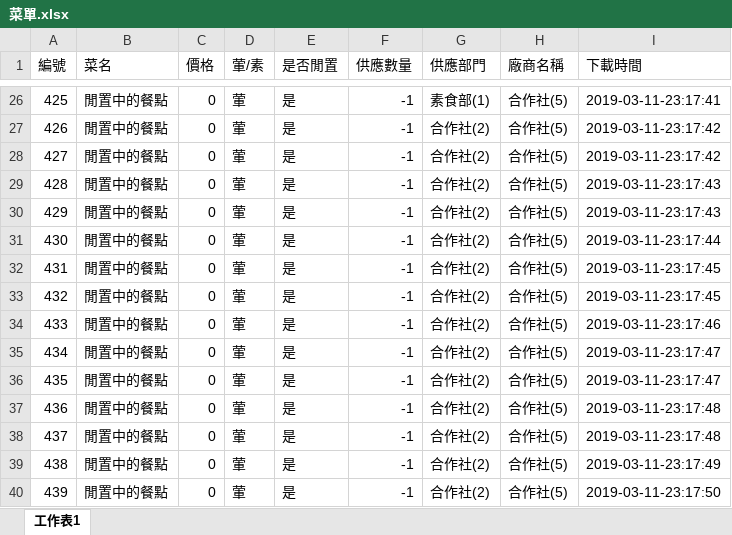
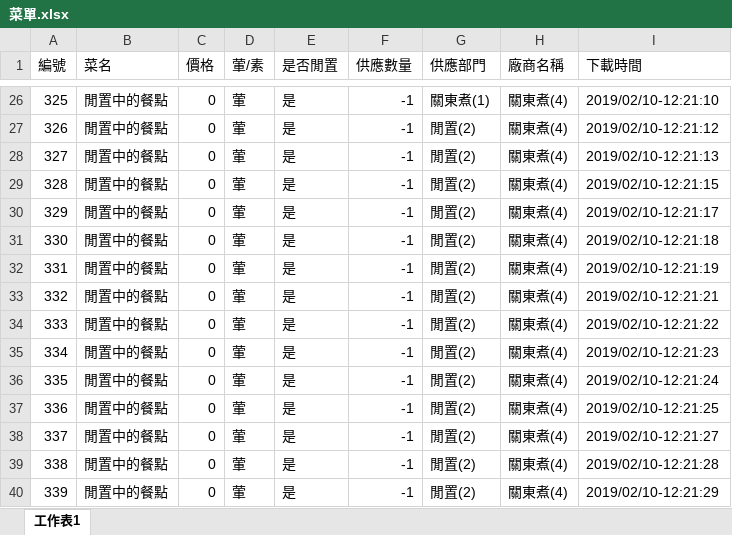
Before and after one commit to DshsZhong/dinnersystem, an Excel workbook: Attach/FactoryClient/FactoryClient/bin/Debug/菜單.xlsx, sheet 工作表1, drawn as a sheet; only a part is shown, gaps mark what is left out; values as stored, in another font and other column widths than the file's, no borders; conditional formats not drawn; the diff covers the shown part only; the diff names each change by its address in the sheet, - before the commit and + after, or states it on an @@ line.

```diff
--- a/Attach/FactoryClient/FactoryClient/bin/Debug/菜單.xlsx (sheet 工作表1)
+++ b/Attach/FactoryClient/FactoryClient/bin/Debug/菜單.xlsx (sheet 工作表1)
-A26 (編號): 425
+A26 (編號): 325
-G26 (供應部門): 素食部(1)
+G26 (供應部門): 關東煮(1)
-H26:H40 (廠商名稱): 合作社(5)
+H26:H40 (廠商名稱): 關東煮(4)
-I26 (下載時間): 2019-03-11-23:17:41
+I26 (下載時間): 2019/02/10-12:21:10
-A27 (編號): 426
+A27 (編號): 326
-G27:G40 (供應部門): 合作社(2)
+G27:G40 (供應部門): 閒置(2)
-I27 (下載時間): 2019-03-11-23:17:42
+I27 (下載時間): 2019/02/10-12:21:12
-A28 (編號): 427
+A28 (編號): 327
-I28 (下載時間): 2019-03-11-23:17:42
+I28 (下載時間): 2019/02/10-12:21:13
-A29 (編號): 428
+A29 (編號): 328
-I29 (下載時間): 2019-03-11-23:17:43
+I29 (下載時間): 2019/02/10-12:21:15
-A30 (編號): 429
+A30 (編號): 329
-I30 (下載時間): 2019-03-11-23:17:43
+I30 (下載時間): 2019/02/10-12:21:17
-A31 (編號): 430
+A31 (編號): 330
-I31 (下載時間): 2019-03-11-23:17:44
+I31 (下載時間): 2019/02/10-12:21:18
-A32 (編號): 431
+A32 (編號): 331
-I32 (下載時間): 2019-03-11-23:17:45
+I32 (下載時間): 2019/02/10-12:21:19
-A33 (編號): 432
+A33 (編號): 332
-I33 (下載時間): 2019-03-11-23:17:45
+I33 (下載時間): 2019/02/10-12:21:21
-A34 (編號): 433
+A34 (編號): 333
-I34 (下載時間): 2019-03-11-23:17:46
+I34 (下載時間): 2019/02/10-12:21:22
-A35 (編號): 434
+A35 (編號): 334
-I35 (下載時間): 2019-03-11-23:17:47
+I35 (下載時間): 2019/02/10-12:21:23
-A36 (編號): 435
+A36 (編號): 335
-I36 (下載時間): 2019-03-11-23:17:47
+I36 (下載時間): 2019/02/10-12:21:24
-A37 (編號): 436
+A37 (編號): 336
-I37 (下載時間): 2019-03-11-23:17:48
+I37 (下載時間): 2019/02/10-12:21:25
-A38 (編號): 437
+A38 (編號): 337
-I38 (下載時間): 2019-03-11-23:17:48
+I38 (下載時間): 2019/02/10-12:21:27
-A39 (編號): 438
+A39 (編號): 338
-I39 (下載時間): 2019-03-11-23:17:49
+I39 (下載時間): 2019/02/10-12:21:28
-A40 (編號): 439
+A40 (編號): 339
-I40 (下載時間): 2019-03-11-23:17:50
+I40 (下載時間): 2019/02/10-12:21:29
```
Also changed, not shown: 306 edited cells elsewhere in this sheet, Attach/FactoryClient/FactoryClient/bin/Debug/精緻化報表.xlsx, Attach/FactoryClient/FactoryClient/bin/Release/精緻化報表.xlsx, 19 other files.
